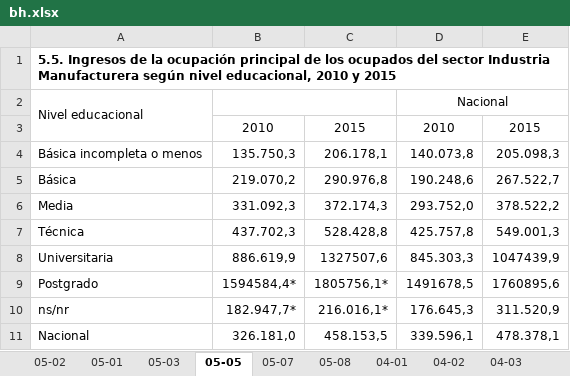
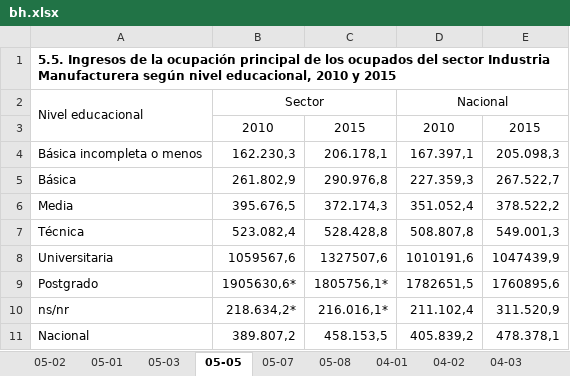
Before and after one commit to igutierrezm/OLN-ISN, an Excel workbook: data/cuadros/Industria Manufacturera/bh.xlsx, sheet 05-05, drawn as a sheet; values as stored, in another font and other column widths than the file's, no borders; the diff names each change by its address in the sheet, - before the commit and + after, or states it on an @@ line.

```diff
--- a/data/cuadros/Industria Manufacturera/bh.xlsx (sheet 05-05)
+++ b/data/cuadros/Industria Manufacturera/bh.xlsx (sheet 05-05)
-B2: (empty)
+B2: Sector
-B4: 135.750,3
+B4: 162.230,3
-D4: 140.073,8
+D4: 167.397,1
-B5: 219.070,2
+B5: 261.802,9
-D5: 190.248,6
+D5: 227.359,3
-B6: 331.092,3
+B6: 395.676,5
-D6: 293.752,0
+D6: 351.052,4
-B7: 437.702,3
+B7: 523.082,4
-D7: 425.757,8
+D7: 508.807,8
-B8: 886.619,9
+B8: 1059567,6
-D8: 845.303,3
+D8: 1010191,6
-B9: 1594584,4*
+B9: 1905630,6*
-D9: 1491678,5
+D9: 1782651,5
-B10: 182.947,7*
+B10: 218.634,2*
-D10: 176.645,3
+D10: 211.102,4
-B11: 326.181,0
+B11: 389.807,2
-D11: 339.596,1
+D11: 405.839,2
```
Also changed, not shown: sheet 05-02, sheet 04-02, sheet 01-03, other sheet tabs, data/cuadros/Agropecuario-Silvícola/bh.xlsx, data/cuadros/Construcción/bh.xlsx, 27 other files.
